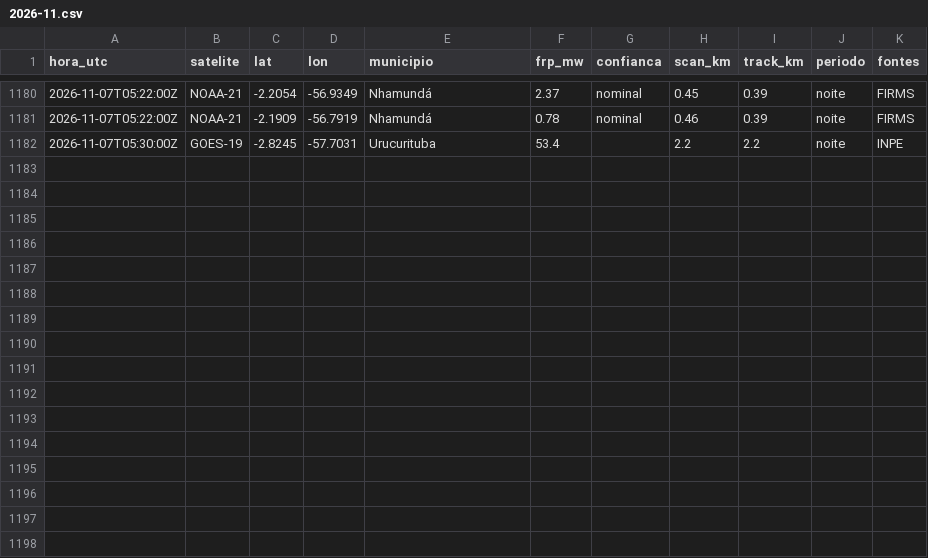
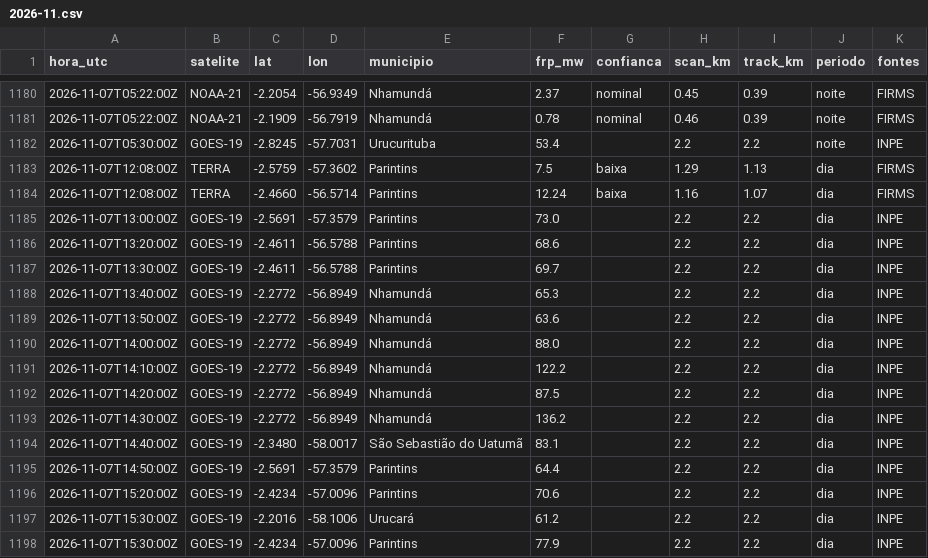
Before and after one commit to UFAMCCA/MonitorBETA, a CSV file: docs/data/historico/itacoatiara/2026-11.csv, drawn as a sheet; only a part is shown, gaps mark what is left out.

```diff
--- a/docs/data/historico/itacoatiara/2026-11.csv
+++ b/docs/data/historico/itacoatiara/2026-11.csv
@@ -1182 +1182,17 @@ hora_utc,satelite,lat,lon,municipio,frp_mw,confianca,scan_km,track_km,periodo,fo
 2026-11-07T05:30:00Z,GOES-19,-2.8245,-57.7031,Urucurituba,53.4,,2.2,2.2,noite,INPE
+2026-11-07T12:08:00Z,TERRA,-2.5759,-57.3602,Parintins,7.5,baixa,1.29,1.13,dia,FIRMS
+2026-11-07T12:08:00Z,TERRA,-2.4660,-56.5714,Parintins,12.24,baixa,1.16,1.07,dia,FIRMS
+2026-11-07T13:00:00Z,GOES-19,-2.5691,-57.3579,Parintins,73.0,,2.2,2.2,dia,INPE
+2026-11-07T13:20:00Z,GOES-19,-2.4611,-56.5788,Parintins,68.6,,2.2,2.2,dia,INPE
+2026-11-07T13:30:00Z,GOES-19,-2.4611,-56.5788,Parintins,69.7,,2.2,2.2,dia,INPE
+2026-11-07T13:40:00Z,GOES-19,-2.2772,-56.8949,Nhamundá,65.3,,2.2,2.2,dia,INPE
+2026-11-07T13:50:00Z,GOES-19,-2.2772,-56.8949,Nhamundá,63.6,,2.2,2.2,dia,INPE
+2026-11-07T14:00:00Z,GOES-19,-2.2772,-56.8949,Nhamundá,88.0,,2.2,2.2,dia,INPE
+2026-11-07T14:10:00Z,GOES-19,-2.2772,-56.8949,Nhamundá,122.2,,2.2,2.2,dia,INPE
+2026-11-07T14:20:00Z,GOES-19,-2.2772,-56.8949,Nhamundá,87.5,,2.2,2.2,dia,INPE
+2026-11-07T14:30:00Z,GOES-19,-2.2772,-56.8949,Nhamundá,136.2,,2.2,2.2,dia,INPE
+2026-11-07T14:40:00Z,GOES-19,-2.3480,-58.0017,São Sebastião do Uatumã,83.1,,2.2,2.2,dia,INPE
+2026-11-07T14:50:00Z,GOES-19,-2.5691,-57.3579,Parintins,64.4,,2.2,2.2,dia,INPE
+2026-11-07T15:20:00Z,GOES-19,-2.4234,-57.0096,Parintins,70.6,,2.2,2.2,dia,INPE
+2026-11-07T15:30:00Z,GOES-19,-2.2016,-58.1006,Urucará,61.2,,2.2,2.2,dia,INPE
+2026-11-07T15:30:00Z,GOES-19,-2.4234,-57.0096,Parintins,77.9,,2.2,2.2,dia,INPE
```
Also changed, not shown: docs/data/historico/benjamin-constant/2026-11.csv, docs/data/historico/coari/2026-11.csv, 26 other files.
